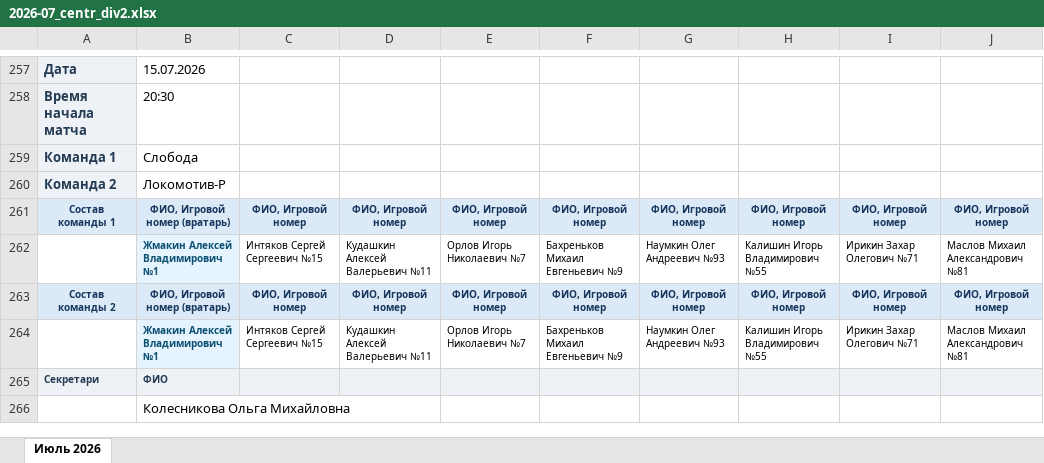
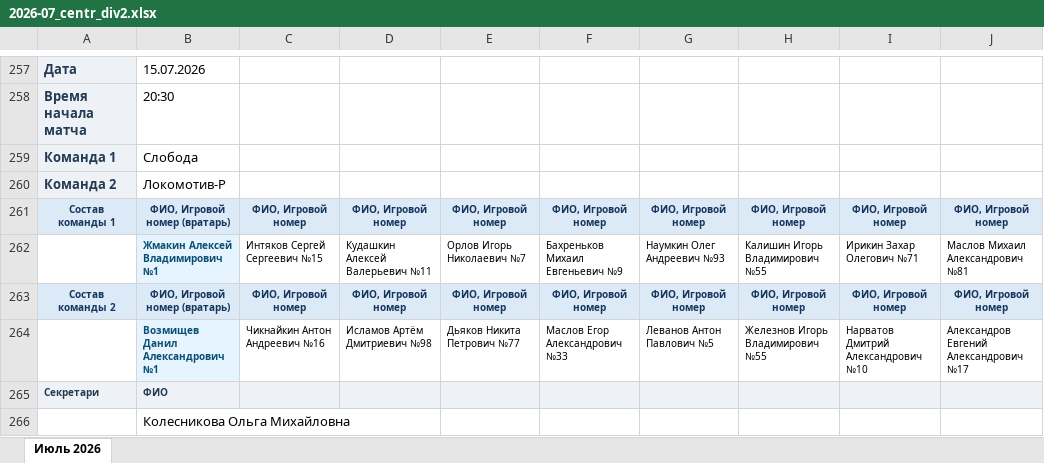
Before and after one commit to Inara-21/Hockey_stat, an Excel workbook: data/source/2026-07_centr_div2.xlsx, sheet Июль 2026, drawn as a sheet; only a part is shown, gaps mark what is left out; values as stored, in another font and other column widths than the file's, no borders; removed rows and columns are numbered as before the commit, all else as after; the diff names each change by its address in the sheet, - before the commit and + after, or states it on an @@ line.

```diff
--- a/data/source/2026-07_centr_div2.xlsx (sheet Июль 2026)
+++ b/data/source/2026-07_centr_div2.xlsx (sheet Июль 2026)
-row 264:  | Жмакин Алексей Владимирович №1 | Интяков Сергей Сергеевич №15 | Кудашкин Алексей Валерьевич №11 | Орлов Игорь Николаевич №7 | Бахреньков Михаил Евгеньевич №9 | Наумкин Олег Андреевич №93 | Калишин Игорь Владимирович №55 | Ирикин Захар Олегович №71 | Маслов Михаил Александрович №81
+row 264:  | Возмищев Данил Александрович №1 | Чикнайкин Антон Андреевич №16 | Исламов Артём Дмитриевич №98 | Дьяков Никита Петрович №77 | Маслов Егор Александрович №33 | Леванов Антон Павлович №5 | Железнов Игорь Владимирович №55 | Нарватов Дмитрий Александрович №10 | Александров Евгений Александрович №17
```
Also changed, not shown: data/source/2026-07_centr_div3.xlsx, data/source/2026-08_centr_div2.xlsx, 13 other files.
